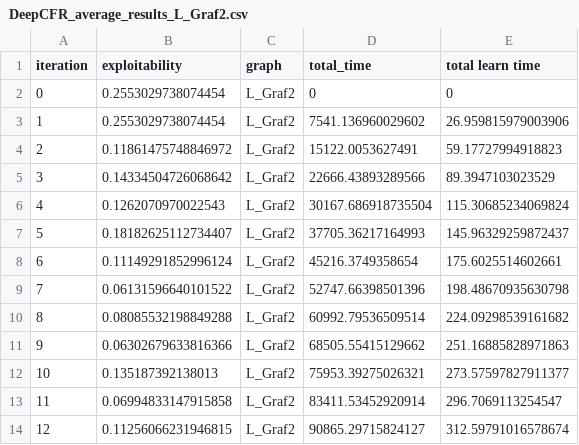
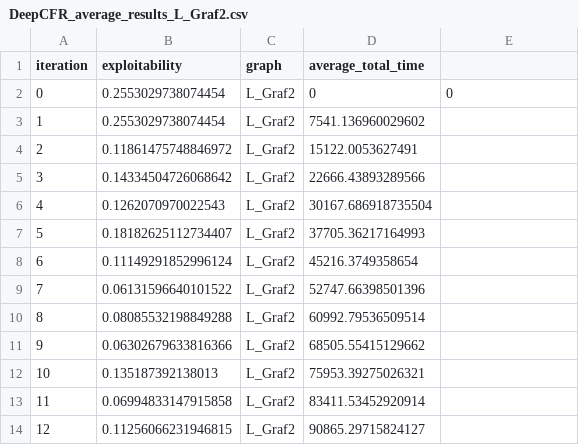
Before and after one commit to WilliamBjornram/Kexet, a CSV file: main/CSV/Graf2/DeepCFR_average_results_L_Graf2.csv, drawn as a sheet.

Commit message:
Update DeepCFR_average_results_L_Graf2.csv

```diff
--- a/main/CSV/Graf2/DeepCFR_average_results_L_Graf2.csv
+++ b/main/CSV/Graf2/DeepCFR_average_results_L_Graf2.csv
@@ -1,14 +1,14 @@
-iteration,exploitability,graph,total_time,total learn time
+iteration,exploitability,graph,average_total_time
 0,0.2553029738074454,L_Graf2,0,0
-1,0.2553029738074454,L_Graf2,7541.136960029602,26.959815979003906
-2,0.11861475748846972,L_Graf2,15122.0053627491,59.17727994918823
-3,0.14334504726068642,L_Graf2,22666.43893289566,89.3947103023529
-4,0.1262070970022543,L_Graf2,30167.686918735504,115.30685234069824
-5,0.18182625112734407,L_Graf2,37705.36217164993,145.96329259872437
-6,0.11149291852996124,L_Graf2,45216.3749358654,175.6025514602661
-7,0.06131596640101522,L_Graf2,52747.66398501396,198.48670935630798
-8,0.08085532198849288,L_Graf2,60992.79536509514,224.09298539161682
-9,0.06302679633816366,L_Graf2,68505.55415129662,251.16885828971863
-10,0.135187392138013,L_Graf2,75953.39275026321,273.57597827911377
-11,0.06994833147915858,L_Graf2,83411.53452920914,296.7069113254547
-12,0.11256066231946815,L_Graf2,90865.29715824127,312.59791016578674
+1,0.2553029738074454,L_Graf2,7541.136960029602
+2,0.11861475748846972,L_Graf2,15122.0053627491
+3,0.14334504726068642,L_Graf2,22666.43893289566
+4,0.1262070970022543,L_Graf2,30167.686918735504
+5,0.18182625112734407,L_Graf2,37705.36217164993
+6,0.11149291852996124,L_Graf2,45216.3749358654
+7,0.06131596640101522,L_Graf2,52747.66398501396
+8,0.08085532198849288,L_Graf2,60992.79536509514
+9,0.06302679633816366,L_Graf2,68505.55415129662
+10,0.135187392138013,L_Graf2,75953.39275026321
+11,0.06994833147915858,L_Graf2,83411.53452920914
+12,0.11256066231946815,L_Graf2,90865.29715824127
```
